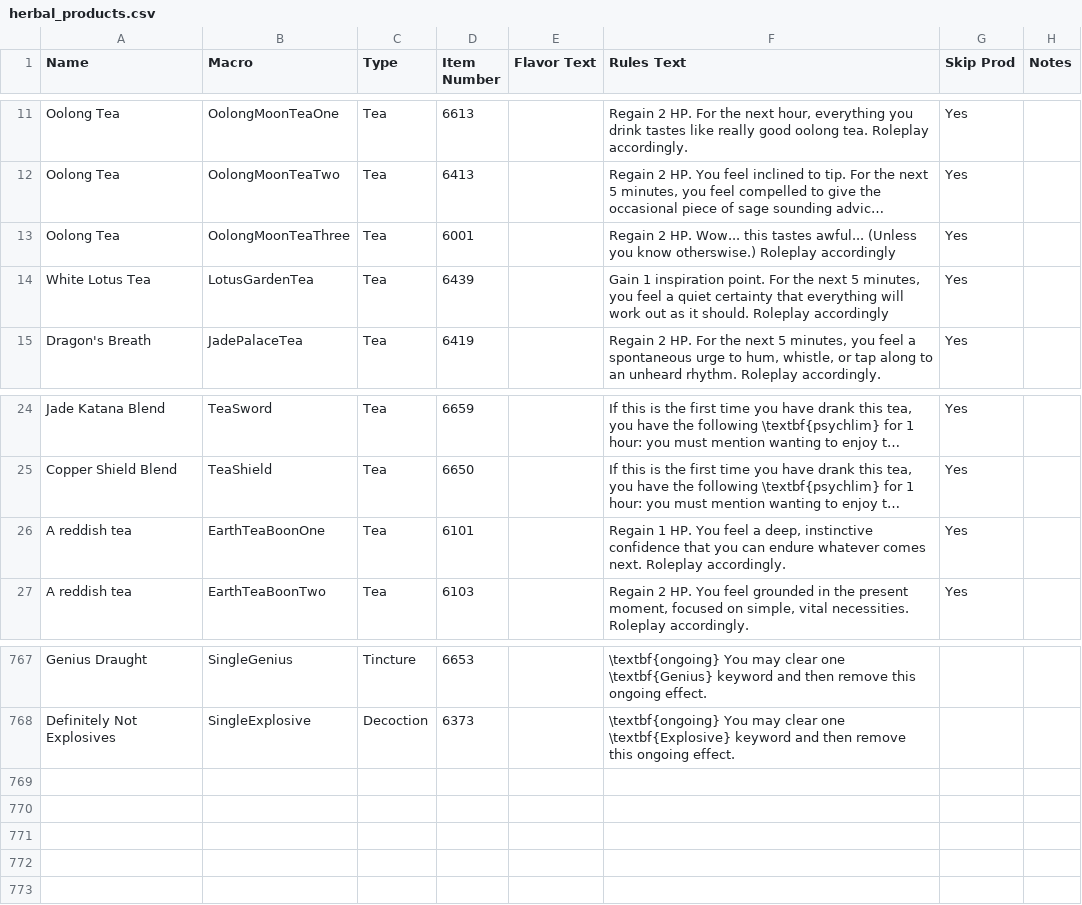
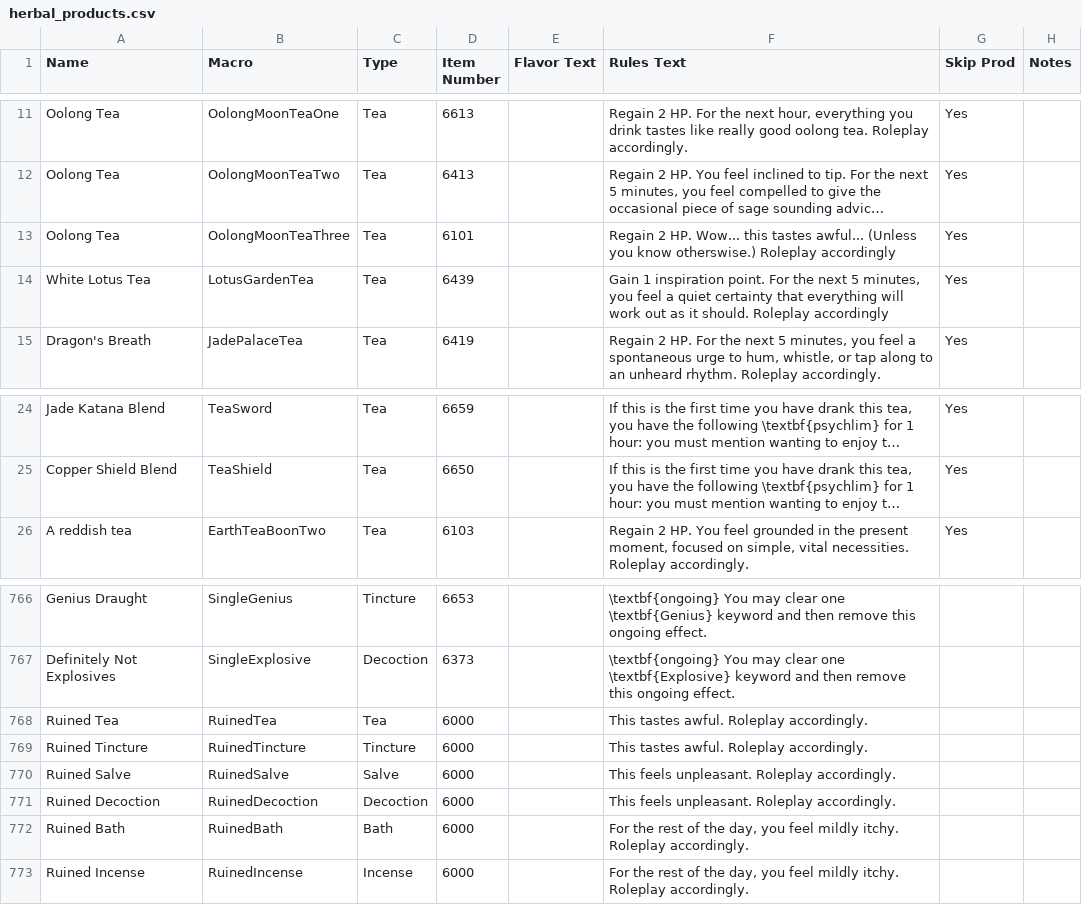
Before and after one commit to sdlane/avatar-bots, a CSV file: hawky/herbalism/production_data/herbal_products.csv, drawn as a sheet; only a part is shown, gaps mark what is left out; long unchanged cells end in …; removed rows and columns are numbered as before the commit, all else as after; the diff names each change by its address in the sheet, - before the commit and + after, or states it on an @@ line.

Commit message:
Added ruined blends

```diff
--- a/hawky/herbalism/production_data/herbal_products.csv
+++ b/hawky/herbalism/production_data/herbal_products.csv
-D13 (Item Number): 6001
+D13 (Item Number): 6101
-row 26: A reddish tea | EarthTeaBoonOne | Tea | 6101 |  | Regain 1 HP. You feel a deep, instinctive confidence that you can endure whatever comes next. Roleplay accordingly. | Yes
+row 768: Ruined Tea | RuinedTea | Tea | 6000 |  | This tastes awful. Roleplay accordingly.
+row 769: Ruined Tincture | RuinedTincture | Tincture | 6000 |  | This tastes awful. Roleplay accordingly.
+row 770: Ruined Salve | RuinedSalve | Salve | 6000 |  | This feels unpleasant. Roleplay accordingly.
+row 771: Ruined Decoction | RuinedDecoction | Decoction | 6000 |  | This feels unpleasant. Roleplay accordingly.
+row 772: Ruined Bath | RuinedBath | Bath | 6000 |  | For the rest of the day, you feel mildly itchy. Roleplay accordingly.
+row 773: Ruined Incense | RuinedIncense | Incense | 6000 |  | For the rest of the day, you feel mildly itchy. Roleplay accordingly.
```
